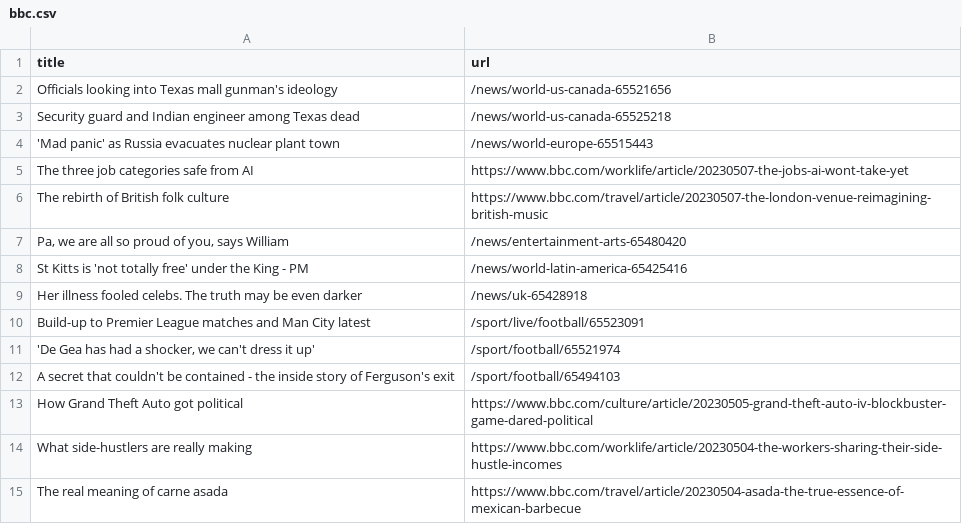
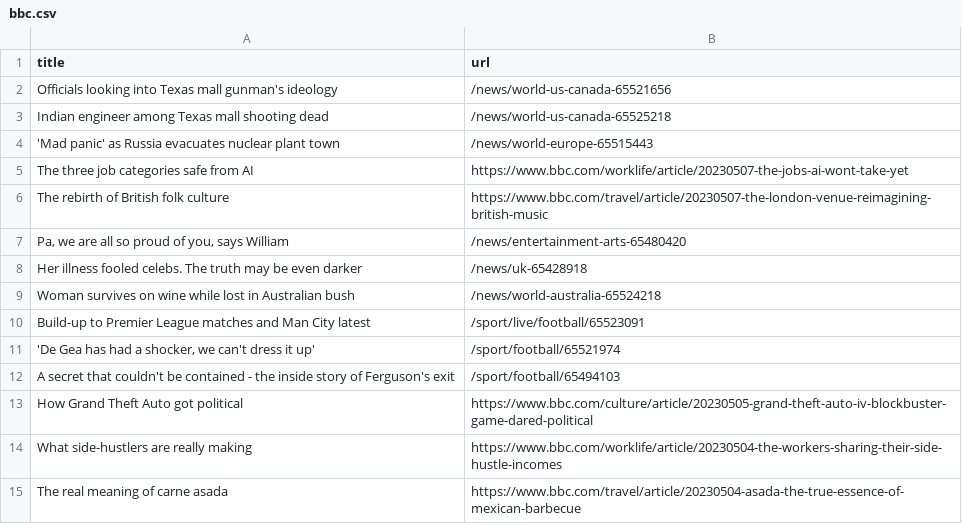
Before and after one commit to Danihisp/automatic-scraper-bbc-main, a CSV file: bbc.csv, drawn as a sheet; only a part is shown.

```diff
--- a/bbc.csv
+++ b/bbc.csv
@@ -2,3 +2,3 @@ title,url
 Officials looking into Texas mall gunman's ideology,/news/world-us-canada-65521656
-Security guard and Indian engineer among Texas dead,/news/world-us-canada-65525218
+Indian engineer among Texas mall shooting dead,/news/world-us-canada-65525218
 'Mad panic' as Russia evacuates nuclear plant town,/news/world-europe-65515443
@@ -7,4 +7,4 @@ The rebirth of British folk culture,https://www.bbc.com/travel/article/20230507-
 "Pa, we are all so proud of you, says William",/news/entertainment-arts-65480420
-St Kitts is 'not totally free' under the King - PM,/news/world-latin-america-65425416
 Her illness fooled celebs. The truth may be even darker,/news/uk-65428918
+Woman survives on wine while lost in Australian bush,/news/world-australia-65524218
 Build-up to Premier League matches and Man City latest,/sport/live/football/65523091
```
